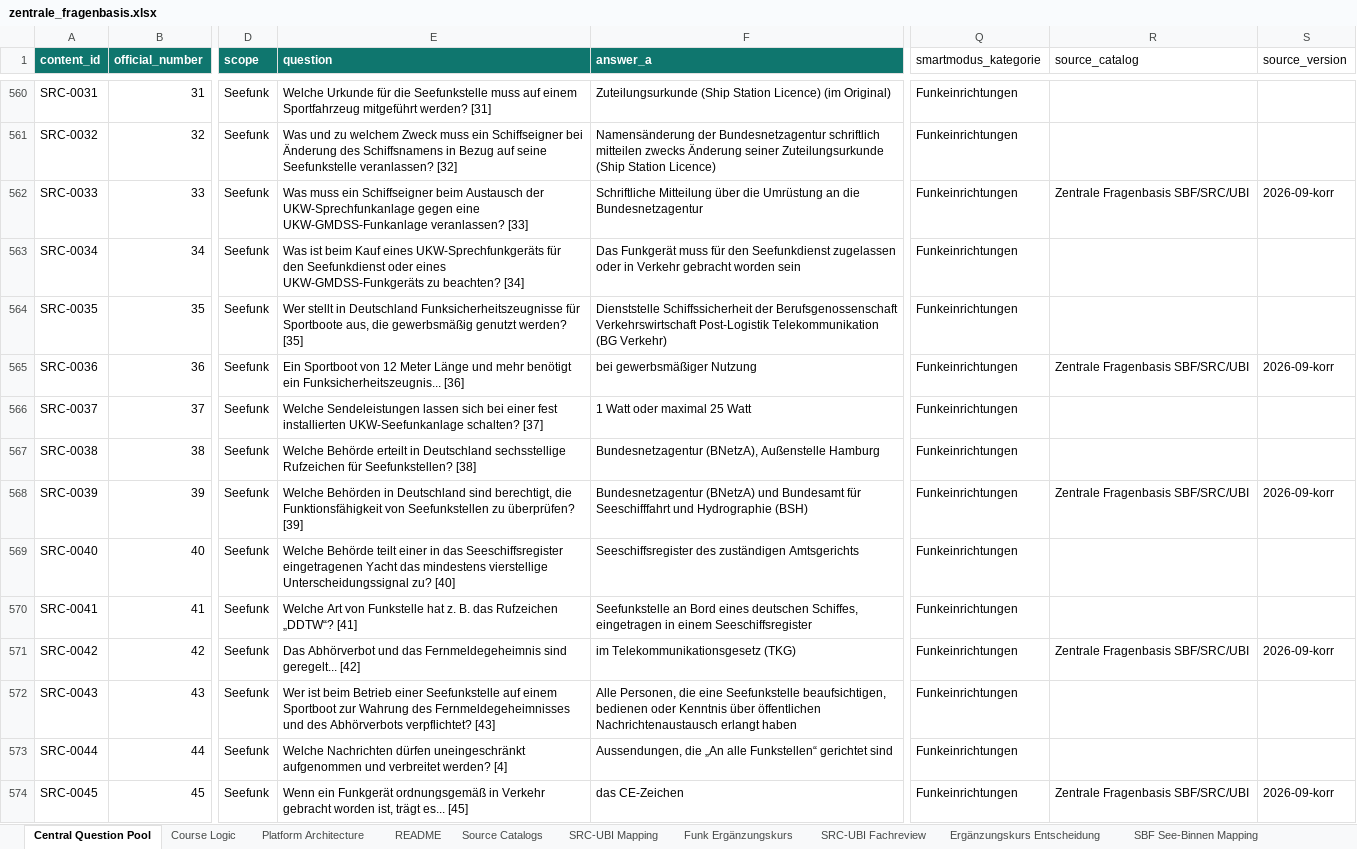
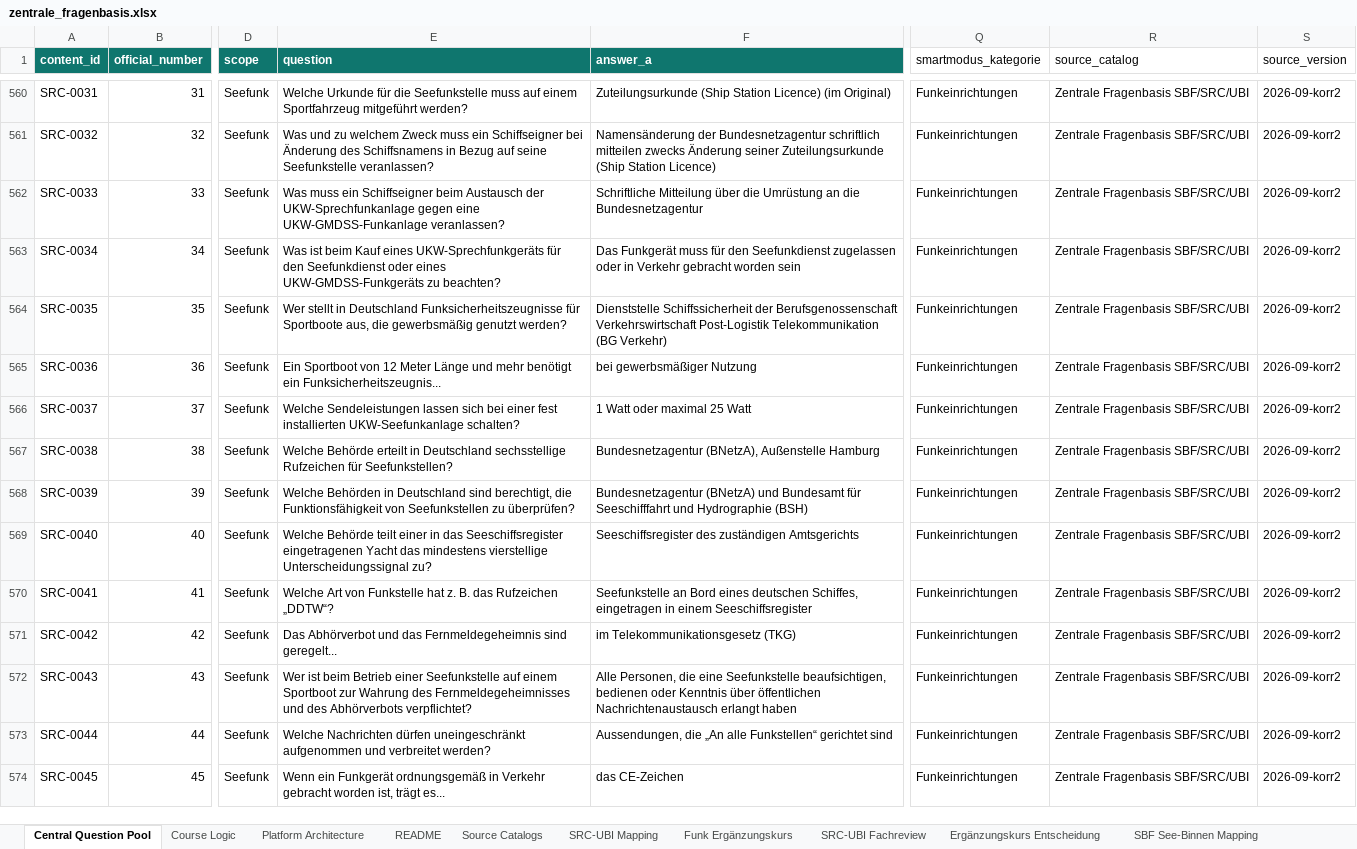
Before and after one commit to hastla007/boatingschool, an Excel workbook: database/data/zentrale_fragenbasis.xlsx, sheet Central Question Pool, drawn as a sheet; only a part is shown, gaps mark what is left out; values as stored, in another font and other column widths than the file's, no borders; the diff covers the shown part only; the diff names each change by its address in the sheet, - before the commit and + after, or states it on an @@ line.

```diff
--- a/database/data/zentrale_fragenbasis.xlsx (sheet Central Question Pool)
+++ b/database/data/zentrale_fragenbasis.xlsx (sheet Central Question Pool)
-E560 (question): …mitgeführt werden? [31]
+E560 (question): …mitgeführt werden?
-R560:R561 (source_catalog): (empty)
+R560:R561 (source_catalog): Zentrale Fragenbasis SBF/SRC/UBI
-S560:S561 (source_version): (empty)
+S560:S561 (source_version): 2026-09-korr2
-E561 (question): …Seefunkstelle veranlassen? [32]
+E561 (question): …Seefunkstelle veranlassen?
-E562 (question): …UKW-GMDSS-Funkanlage veranlassen? [33]
+E562 (question): …UKW-GMDSS-Funkanlage veranlassen?
-S562 (source_version): 2026-09-korr
+S562 (source_version): 2026-09-korr2
-E563 (question): …zu beachten? [34]
+E563 (question): …zu beachten?
-R563:R564 (source_catalog): (empty)
+R563:R564 (source_catalog): Zentrale Fragenbasis SBF/SRC/UBI
-S563:S564 (source_version): (empty)
+S563:S564 (source_version): 2026-09-korr2
-E564 (question): …genutzt werden? [35]
+E564 (question): …genutzt werden?
-E565 (question): …ein Funksicherheitszeugnis... [36]
+E565 (question): …ein Funksicherheitszeugnis...
-S565 (source_version): 2026-09-korr
+S565 (source_version): 2026-09-korr2
-E566 (question): …UKW-Seefunkanlage schalten? [37]
+E566 (question): …UKW-Seefunkanlage schalten?
-R566:R567 (source_catalog): (empty)
+R566:R567 (source_catalog): Zentrale Fragenbasis SBF/SRC/UBI
-S566:S567 (source_version): (empty)
+S566:S567 (source_version): 2026-09-korr2
-E567 (question): …für Seefunkstellen? [38]
+E567 (question): …für Seefunkstellen?
-E568 (question): …zu überprüfen? [39]
+E568 (question): …zu überprüfen?
-S568 (source_version): 2026-09-korr
+S568 (source_version): 2026-09-korr2
-E569 (question): …Unterscheidungssignal zu? [40]
+E569 (question): …Unterscheidungssignal zu?
-R569:R570 (source_catalog): (empty)
+R569:R570 (source_catalog): Zentrale Fragenbasis SBF/SRC/UBI
-S569:S570 (source_version): (empty)
+S569:S570 (source_version): 2026-09-korr2
-E570 (question): …Rufzeichen „DDTW“? [41]
+E570 (question): …Rufzeichen „DDTW“?
-E571 (question): …sind geregelt... [42]
+E571 (question): …sind geregelt...
-S571 (source_version): 2026-09-korr
+S571 (source_version): 2026-09-korr2
-E572 (question): …Abhörverbots verpflichtet? [43]
+E572 (question): …Abhörverbots verpflichtet?
-R572:R573 (source_catalog): (empty)
+R572:R573 (source_catalog): Zentrale Fragenbasis SBF/SRC/UBI
-S572:S573 (source_version): (empty)
+S572:S573 (source_version): 2026-09-korr2
-E573 (question): …verbreitet werden? [4]
+E573 (question): …verbreitet werden?
-E574 (question): …trägt es... [45]
+E574 (question): …trägt es...
-S574 (source_version): 2026-09-korr
+S574 (source_version): 2026-09-korr2
```
Also changed, not shown: 700 edited cells elsewhere in this sheet, 3 other files.
